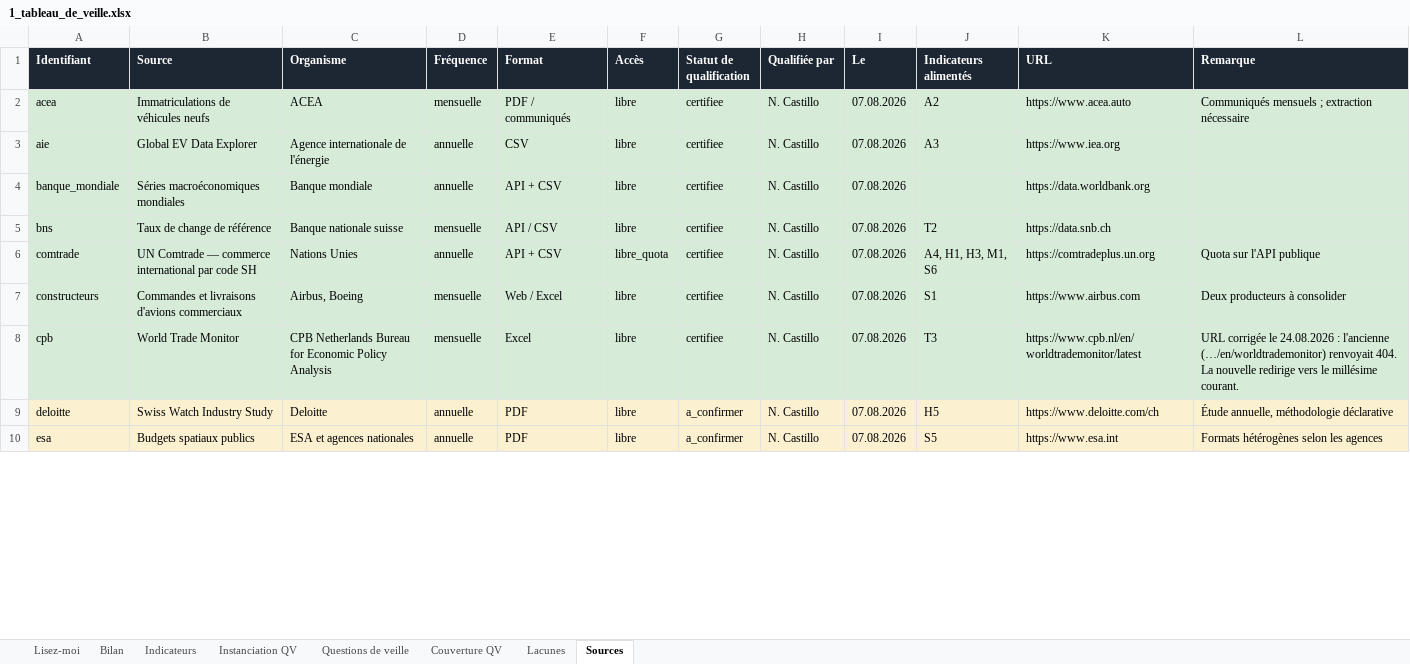
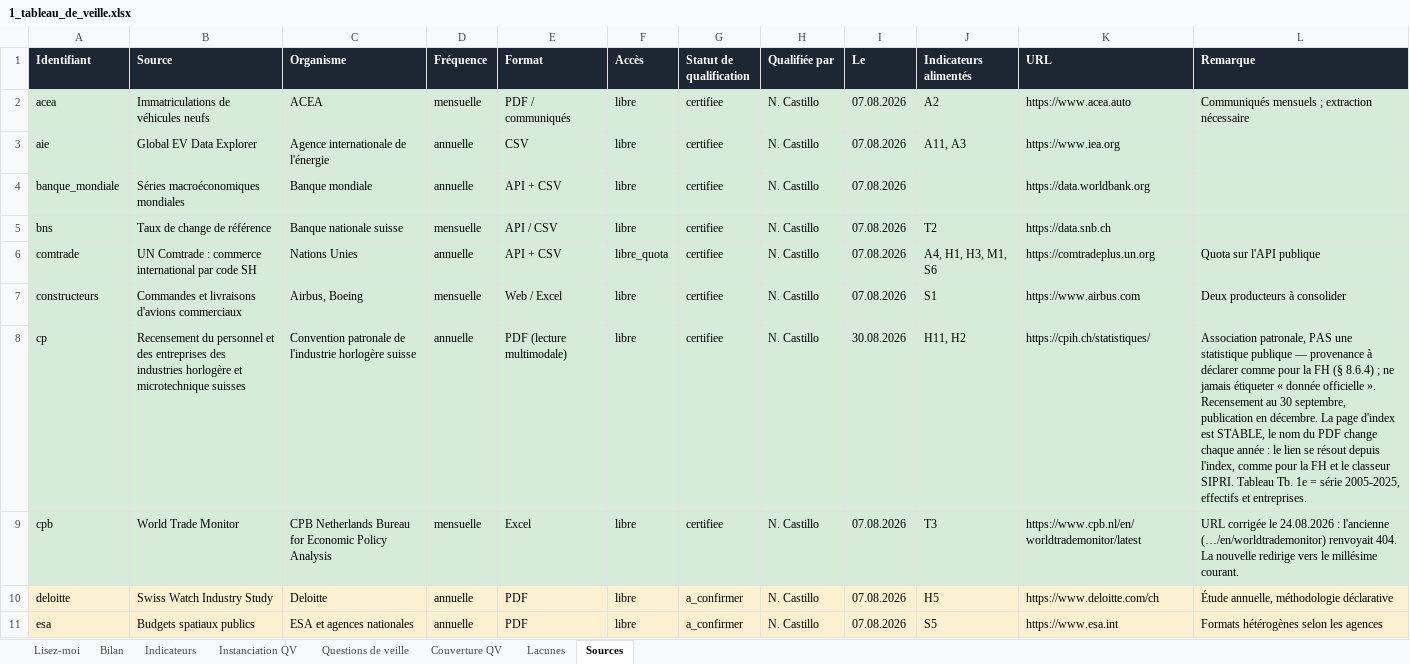
Before and after one commit to lonix26/tb-veille-prototype, an Excel workbook: exports/1_tableau_de_veille.xlsx, sheet Sources, drawn as a sheet; only a part is shown; values as stored, in another font and other column widths than the file's, no borders; the diff covers the shown part only; the diff names each change by its address in the sheet, - before the commit and + after, or states it on an @@ line.

```diff
--- a/exports/1_tableau_de_veille.xlsx (sheet Sources)
+++ b/exports/1_tableau_de_veille.xlsx (sheet Sources)
-J3 (Indicateurs alimentés): A3
+J3 (Indicateurs alimentés): A11, A3
-B6 (Source): UN Comtrade — commerce international…
+B6 (Source): UN Comtrade : commerce international…
+row 8: cp | Recensement du personnel et des entreprises des industries horlogère et microtechnique suisses | Convention patronale de l'industrie horlogère suisse | annuelle | PDF (lecture multimodale) | libre | certifiee | N. Castillo | 30.08.2026 | H11, H2 | https://cpih.ch/statistiques/ | Association patronale, PAS une statistique publique — provenance à déclarer comme pour la FH (§ 8.6.4) ; ne jamais étiqueter « donnée officielle ». Recensement au 30 septembre, publication en décembre. La page d'index est STABLE, le nom du PDF change chaque année : le lien se résout depuis l'index, comme pour la FH et le classeur SIPRI. Tableau Tb. 1e = série 2005-2025, effectifs et entreprises.
```
Also changed, not shown: 1 added row, 1 removed row and 11 edited cells elsewhere in this sheet, sheet Indicateurs, sheet Bilan, sheet Instanciation QV, sheet Couverture QV, sheet Lacunes, sheet Questions de veille, 1 more sheet, 13 other files.
